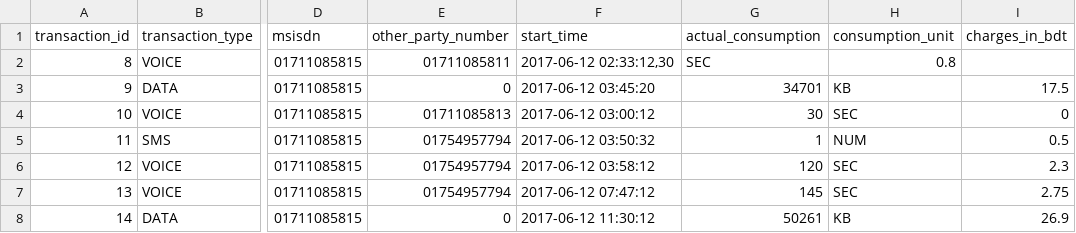
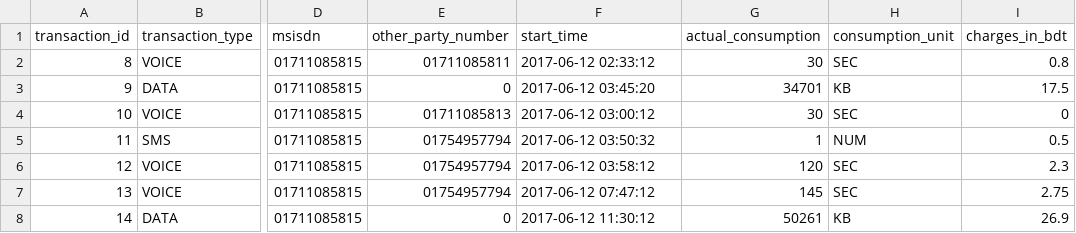
Before and after one commit to Talismanic/loyalty_microservice, a CSV file: routes/usageHistory.csv, drawn as a sheet; only a part is shown, gaps mark what is left out; the diff names each change by its address in the sheet, - before the commit and + after, or states it on an @@ line.

Commit message:
update
update

```diff
--- a/routes/usageHistory.csv
+++ b/routes/usageHistory.csv
-F2 (start_time): 2017-06-12 02:33:12,30
+F2 (start_time): 2017-06-12 02:33:12
-G2 (actual_consumption): SEC
+G2 (actual_consumption): 30
-H2 (consumption_unit): 0.8
+H2 (consumption_unit): SEC
-I2 (charges_in_bdt): (empty)
+I2 (charges_in_bdt): 0.8
```
